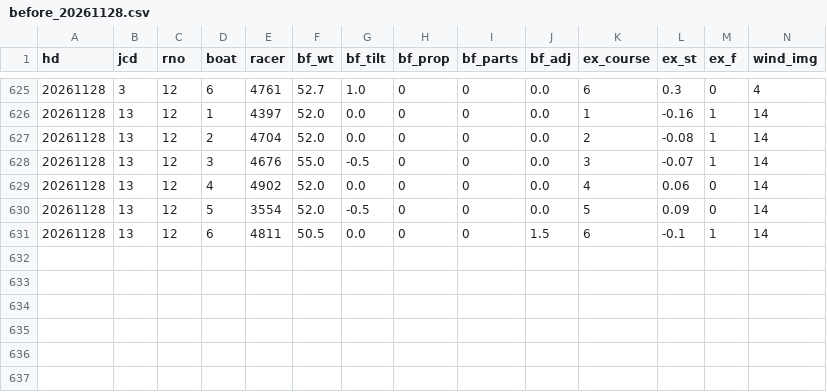
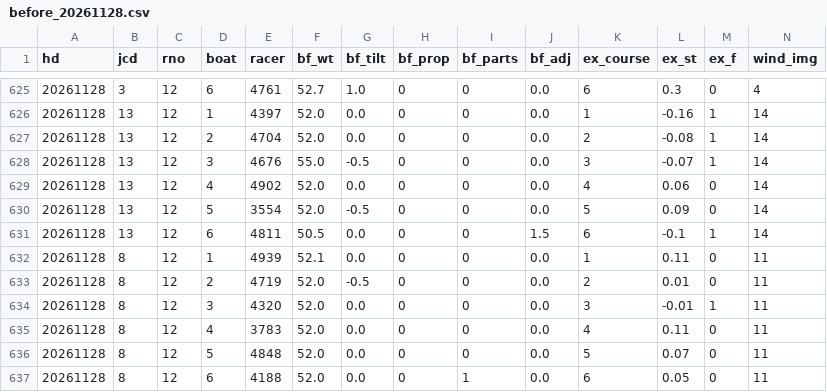
Before and after one commit to pocha2525/boatrace-ai, a CSV file: logs/before_20261128.csv, drawn as a sheet; only a part is shown, gaps mark what is left out; rows hold the shown columns only; the diff names each change by its address in the sheet, - before the commit and + after, or states it on an @@ line.

```diff
--- a/logs/before_20261128.csv
+++ b/logs/before_20261128.csv
+row 632: 20261128 | 8 | 12 | 1 | 4939 | 52.1 | 0.0 | 0 | 0 | 0.0 | 1 | 0.11 | 0 | 11
+row 633: 20261128 | 8 | 12 | 2 | 4719 | 52.0 | -0.5 | 0 | 0 | 0.0 | 2 | 0.01 | 0 | 11
+row 634: 20261128 | 8 | 12 | 3 | 4320 | 52.0 | 0.0 | 0 | 0 | 0.0 | 3 | -0.01 | 1 | 11
+row 635: 20261128 | 8 | 12 | 4 | 3783 | 52.0 | 0.0 | 0 | 0 | 0.0 | 4 | 0.11 | 0 | 11
+row 636: 20261128 | 8 | 12 | 5 | 4848 | 52.0 | 0.0 | 0 | 0 | 0.0 | 5 | 0.07 | 0 | 11
+row 637: 20261128 | 8 | 12 | 6 | 4188 | 52.0 | 0.0 | 0 | 1 | 0.0 | 6 | 0.05 | 0 | 11
```
Also changed, not shown: logs/20261128.csv, logs/notify_20261128.csv, 4 other files.
